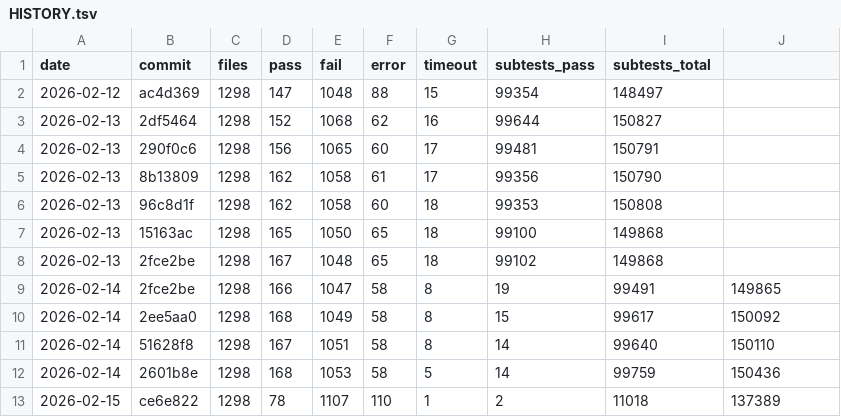
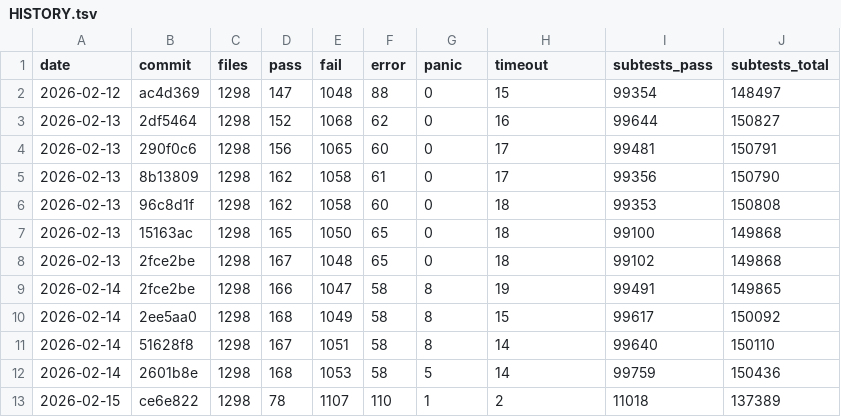
Before and after one commit to tokuhirom/mutsu, a TSV file: HISTORY.tsv, drawn as a sheet; only a part is shown.

Commit message:
Normalize HISTORY.tsv columns

```diff
--- a/HISTORY.tsv
+++ b/HISTORY.tsv
@@ -1,9 +1,9 @@
-date	commit	files	pass	fail	error	timeout	subtests_pass	subtests_total
-2026-02-12	ac4d369	1298	147	1048	88	15	99354	148497
-2026-02-13	2df5464	1298	152	1068	62	16	99644	150827
-2026-02-13	290f0c6	1298	156	1065	60	17	99481	150791
-2026-02-13	8b13809	1298	162	1058	61	17	99356	150790
-2026-02-13	96c8d1f	1298	162	1058	60	18	99353	150808
-2026-02-13	15163ac	1298	165	1050	65	18	99100	149868
-2026-02-13	2fce2be	1298	167	1048	65	18	99102	149868
+date	commit	files	pass	fail	error	panic	timeout	subtests_pass	subtests_total
+2026-02-12	ac4d369	1298	147	1048	88	0	15	99354	148497
+2026-02-13	2df5464	1298	152	1068	62	0	16	99644	150827
+2026-02-13	290f0c6	1298	156	1065	60	0	17	99481	150791
+2026-02-13	8b13809	1298	162	1058	61	0	17	99356	150790
+2026-02-13	96c8d1f	1298	162	1058	60	0	18	99353	150808
+2026-02-13	15163ac	1298	165	1050	65	0	18	99100	149868
+2026-02-13	2fce2be	1298	167	1048	65	0	18	99102	149868
 2026-02-14	2fce2be	1298	166	1047	58	8	19	99491	149865
```
